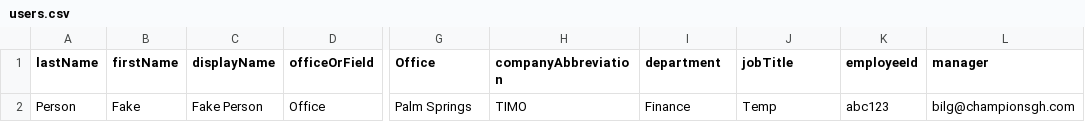
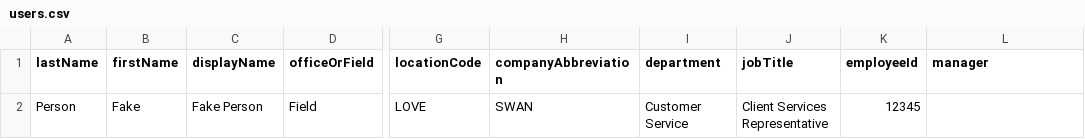
Before and after one commit to bartilg/simple_gen, a CSV file: users.csv, drawn as a sheet; only a part is shown, gaps mark what is left out; the diff names each change by its address in the sheet, - before the commit and + after, or states it on an @@ line.

Commit message:
Add Support for location domain mapping

```diff
--- a/users.csv
+++ b/users.csv
-G1: Office
+G1: locationCode
-D2 (officeOrField): Office
+D2 (officeOrField): Field
-G2 (locationCode): Palm Springs
+G2 (locationCode): LOVE
-H2 (companyAbbreviation): TIMO
+H2 (companyAbbreviation): SWAN
-I2 (department): Finance
+I2 (department): Customer Service
-J2 (jobTitle): Temp
+J2 (jobTitle): Client Services Representative
-K2 (employeeId): abc123
+K2 (employeeId): 12345
-L2 (manager): bilg@championsgh.com
+L2 (manager): (empty)
```
Also changed, not shown: 2 other files.
